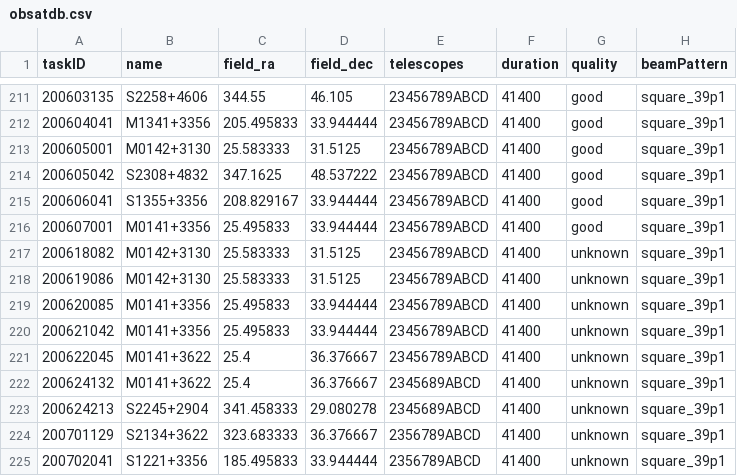
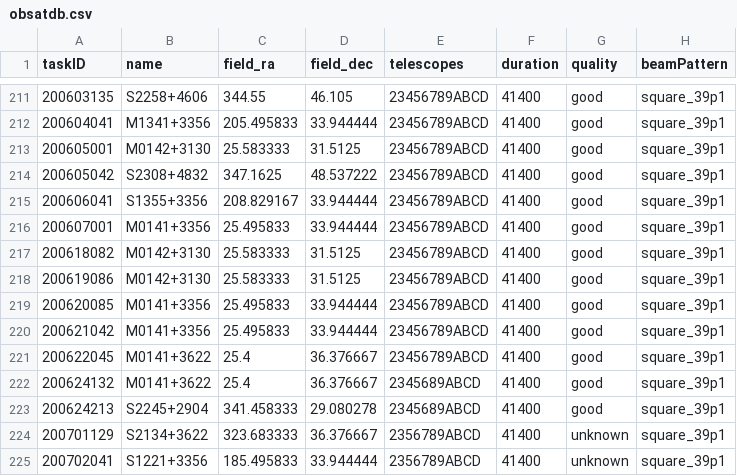
Before and after one commit to eakadams/aperinfo, a CSV file: files/obsatdb.csv, drawn as a sheet; only a part is shown, gaps mark what is left out.

```diff
--- a/files/obsatdb.csv
+++ b/files/obsatdb.csv
@@ -216,9 +216,9 @@ taskID,name,field_ra,field_dec,telescopes,duration,quality,beamPattern
 200607001,M0141+3356,25.495833,33.944444,23456789ABCD,41400,good,square_39p1
-200618082,M0142+3130,25.583333,31.5125,23456789ABCD,41400,unknown,square_39p1
-200619086,M0142+3130,25.583333,31.5125,23456789ABCD,41400,unknown,square_39p1
-200620085,M0141+3356,25.495833,33.944444,23456789ABCD,41400,unknown,square_39p1
-200621042,M0141+3356,25.495833,33.944444,23456789ABCD,41400,unknown,square_39p1
-200622045,M0141+3622,25.4,36.376667,23456789ABCD,41400,unknown,square_39p1
-200624132,M0141+3622,25.4,36.376667,2345689ABCD,41400,unknown,square_39p1
-200624213,S2245+2904,341.458333,29.080278,2345689ABCD,41400,unknown,square_39p1
+200618082,M0142+3130,25.583333,31.5125,23456789ABCD,41400,good,square_39p1
+200619086,M0142+3130,25.583333,31.5125,23456789ABCD,41400,good,square_39p1
+200620085,M0141+3356,25.495833,33.944444,23456789ABCD,41400,good,square_39p1
+200621042,M0141+3356,25.495833,33.944444,23456789ABCD,41400,good,square_39p1
+200622045,M0141+3622,25.4,36.376667,23456789ABCD,41400,good,square_39p1
+200624132,M0141+3622,25.4,36.376667,2345689ABCD,41400,good,square_39p1
+200624213,S2245+2904,341.458333,29.080278,2345689ABCD,41400,good,square_39p1
 200701129,S2134+3622,323.683333,36.376667,2356789ABCD,41400,unknown,square_39p1
```
Also changed, not shown: 4 other files.
